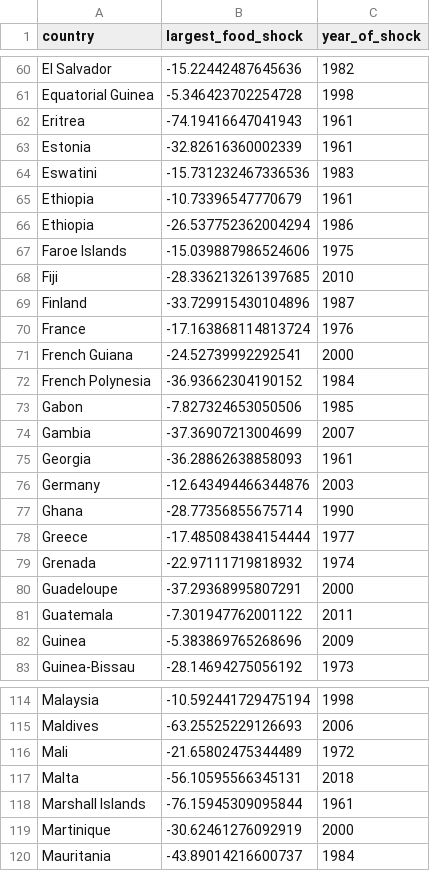
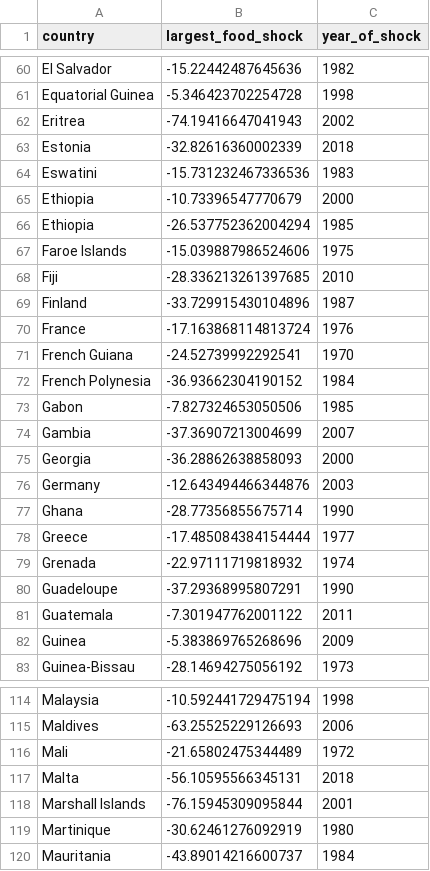
Before and after one commit to allfed/Historical-Food-Shocks, a CSV file: results/largest_food_shock_by_country.csv, drawn as a sheet; only a part is shown, gaps mark what is left out; the diff covers the shown part only.

```diff
--- a/results/largest_food_shock_by_country.csv
+++ b/results/largest_food_shock_by_country.csv
@@ -61,7 +61,7 @@ El Salvador,-15.22442487645636,1982
 Equatorial Guinea,-5.346423702254728,1998
-Eritrea,-74.19416647041943,1961
-Estonia,-32.82616360002339,1961
+Eritrea,-74.19416647041943,2002
+Estonia,-32.82616360002339,2018
 Eswatini,-15.731232467336536,1983
-Ethiopia,-10.73396547770679,1961
-Ethiopia,-26.537752362004294,1986
+Ethiopia,-10.73396547770679,2000
+Ethiopia,-26.537752362004294,1985
 Faroe Islands,-15.039887986524606,1975
@@ -70,3 +70,3 @@ Finland,-33.729915430104896,1987
 France,-17.163868114813724,1976
-French Guiana,-24.52739992292541,2000
+French Guiana,-24.52739992292541,1970
 French Polynesia,-36.93662304190152,1984
@@ -74,3 +74,3 @@ Gabon,-7.827324653050506,1985
 Gambia,-37.36907213004699,2007
-Georgia,-36.28862638858093,1961
+Georgia,-36.28862638858093,2000
 Germany,-12.643494466344876,2003
@@ -79,3 +79,3 @@ Greece,-17.485084384154444,1977
 Grenada,-22.97111719818932,1974
-Guadeloupe,-37.29368995807291,2000
+Guadeloupe,-37.29368995807291,1990
 Guatemala,-7.301947762001122,2011
@@ -117,4 +117,4 @@ Mali,-21.65802475344489,1972
 Malta,-56.10595566345131,2018
-Marshall Islands,-76.15945309095844,1961
-Martinique,-30.62461276092919,2000
+Marshall Islands,-76.15945309095844,2001
+Martinique,-30.62461276092919,1980
 Mauritania,-43.89014216600737,1984
```
Also changed, not shown: 36 edited cells elsewhere in this file, results/largest_food_shock_by_country_with_reasons.csv, 2 other files.
